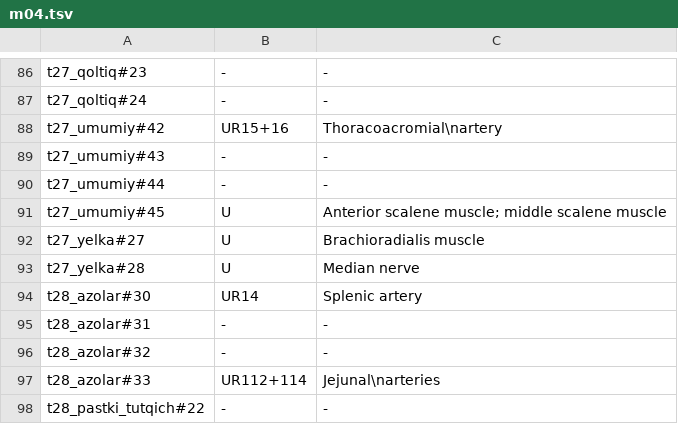
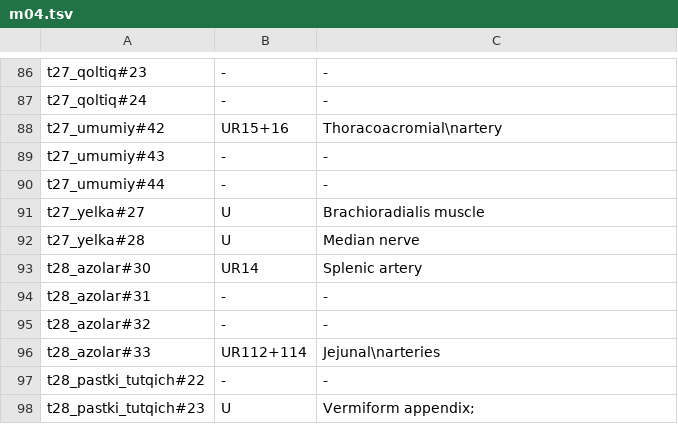
Before and after one commit to A380032/MedAtlas-, a TSV file: tools/i18n/imgdev/ant/tr3/m04.tsv, drawn as a sheet; only a part is shown, gaps mark what is left out; the shorter side is filled out with more unchanged rows.

```diff
--- a/tools/i18n/imgdev/ant/tr3/m04.tsv
+++ b/tools/i18n/imgdev/ant/tr3/m04.tsv
@@ -90,3 +90,2 @@ t27_umumiy#43	-	-
 t27_umumiy#44	-	-
-t27_umumiy#45	U	Anterior scalene muscle; middle scalene muscle
 t27_yelka#27	U	Brachioradialis muscle
```
Also changed, not shown: tools/i18n/imgdev/ant/man/lo12.tsv, tools/i18n/imgdev/ant/tr3/r36.tsv, 15 other files.
